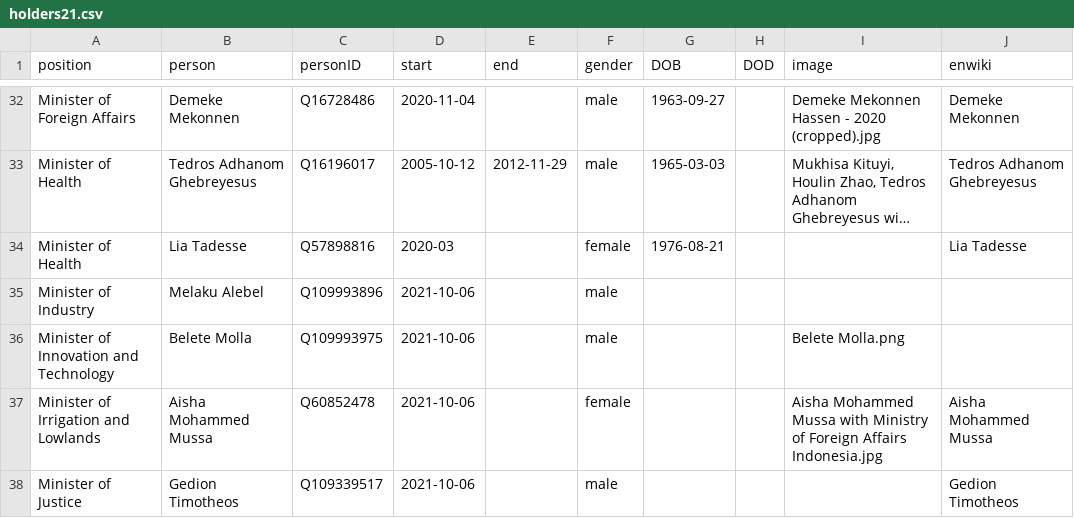
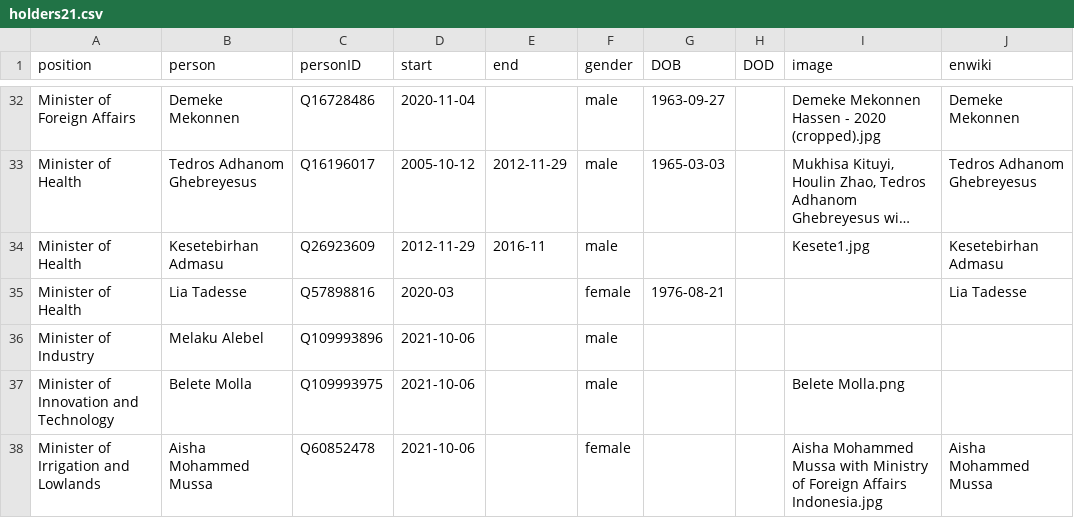
Before and after one commit to every-politician-scrapers/ethiopia-ministers, a CSV file: html/holders21.csv, drawn as a sheet; only a part is shown, gaps mark what is left out; the shorter side is filled out with more unchanged rows; long unchanged cells end in …; the diff names each change by its address in the sheet, - before the commit and + after, or states it on an @@ line.

Commit message:
PCB update

```diff
--- a/html/holders21.csv
+++ b/html/holders21.csv
+row 34: Minister of Health | Kesetebirhan Admasu | Q26923609 | 2012-11-29 | 2016-11 | male |  |  | Kesete1.jpg | Kesetebirhan Admasu
```
